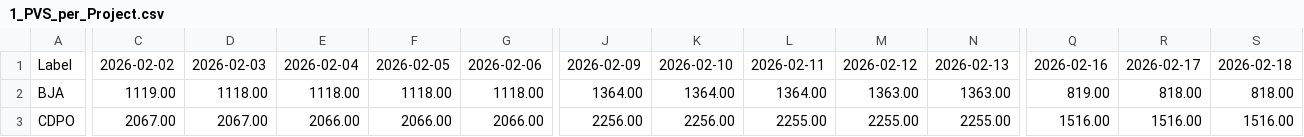
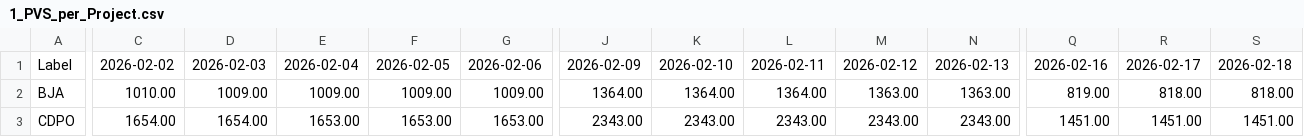
Before and after one commit to qaaph-zyld/Daily_Production_IT, a CSV file: PVS/Planned/Day/1_PVS_per_Project.csv, drawn as a sheet; only a part is shown, gaps mark what is left out; the diff covers the shown part only; the diff names each change by its address in the sheet, - before the commit and + after, or states it on an @@ line.

```diff
--- a/PVS/Planned/Day/1_PVS_per_Project.csv
+++ b/PVS/Planned/Day/1_PVS_per_Project.csv
-C2: 1119.00
+C2: 1010.00
-D2: 1118.00
+D2: 1009.00
-E2: 1118.00
+E2: 1009.00
-F2: 1118.00
+F2: 1009.00
-G2: 1118.00
+G2: 1009.00
-C3: 2067.00
+C3: 1654.00
-D3: 2067.00
+D3: 1654.00
-E3: 2066.00
+E3: 1653.00
-F3: 2066.00
+F3: 1653.00
-G3: 2066.00
+G3: 1653.00
-J3: 2256.00
+J3: 2343.00
-K3: 2256.00
+K3: 2343.00
-L3: 2255.00
+L3: 2343.00
-M3: 2255.00
+M3: 2343.00
-N3: 2255.00
+N3: 2343.00
-Q3: 1516.00
+Q3: 1451.00
-R3: 1516.00
+R3: 1451.00
-S3: 1516.00
+S3: 1451.00
```
Also changed, not shown: 112 edited cells elsewhere in this file, PVS/Debug/LTP_ref_extract.csv, PVS/Planned/Day/2_PVS_per_SEW.csv, 10 other files.
